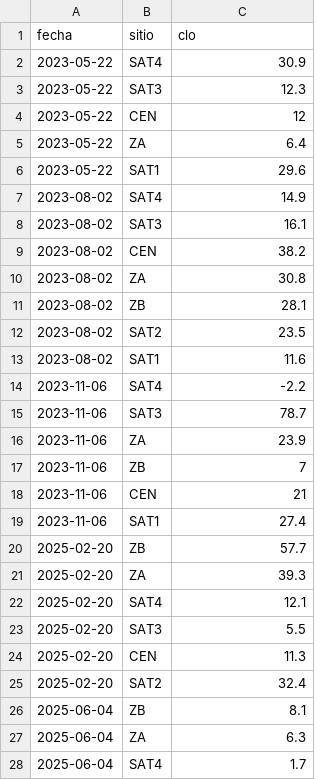
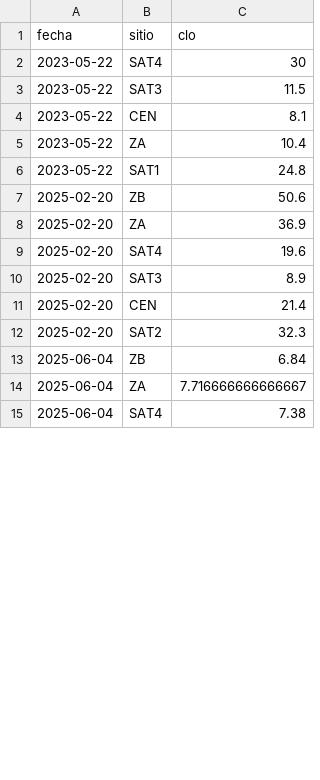
Before and after one commit to vhgauto/2026-Escuela-de-Primavera, a CSV file: tp_clorofila/datos/clorofila.csv, drawn as a sheet; only a part is shown; the diff covers the shown part only.

Commit message:
datos de clorofila

```diff
--- a/tp_clorofila/datos/clorofila.csv
+++ b/tp_clorofila/datos/clorofila.csv
@@ -1,28 +1,15 @@
 fecha,sitio,clo
-2023-05-22,SAT4,30.9
-2023-05-22,SAT3,12.3
-2023-05-22,CEN,12
-2023-05-22,ZA,6.4
-2023-05-22,SAT1,29.6
-2023-08-02,SAT4,14.9
-2023-08-02,SAT3,16.1
-2023-08-02,CEN,38.2
-2023-08-02,ZA,30.8
-2023-08-02,ZB,28.1
-2023-08-02,SAT2,23.5
-2023-08-02,SAT1,11.6
-2023-11-06,SAT4,-2.2
-2023-11-06,SAT3,78.7
-2023-11-06,ZA,23.9
-2023-11-06,ZB,7
-2023-11-06,CEN,21
-2023-11-06,SAT1,27.4
-2025-02-20,ZB,57.7
-2025-02-20,ZA,39.3
-2025-02-20,SAT4,12.1
-2025-02-20,SAT3,5.5
-2025-02-20,CEN,11.3
-2025-02-20,SAT2,32.4
-2025-06-04,ZB,8.1
-2025-06-04,ZA,6.3
-2025-06-04,SAT4,1.7
+2023-05-22,SAT4,30
+2023-05-22,SAT3,11.5
+2023-05-22,CEN,8.1
+2023-05-22,ZA,10.4
+2023-05-22,SAT1,24.8
+2025-02-20,ZB,50.6
+2025-02-20,ZA,36.9
+2025-02-20,SAT4,19.6
+2025-02-20,SAT3,8.9
+2025-02-20,CEN,21.4
+2025-02-20,SAT2,32.3
+2025-06-04,ZB,6.84
+2025-06-04,ZA,7.716666666666667
+2025-06-04,SAT4,7.38
```
Also changed, not shown: 7 removed rows and 11 edited cells elsewhere in this file.
